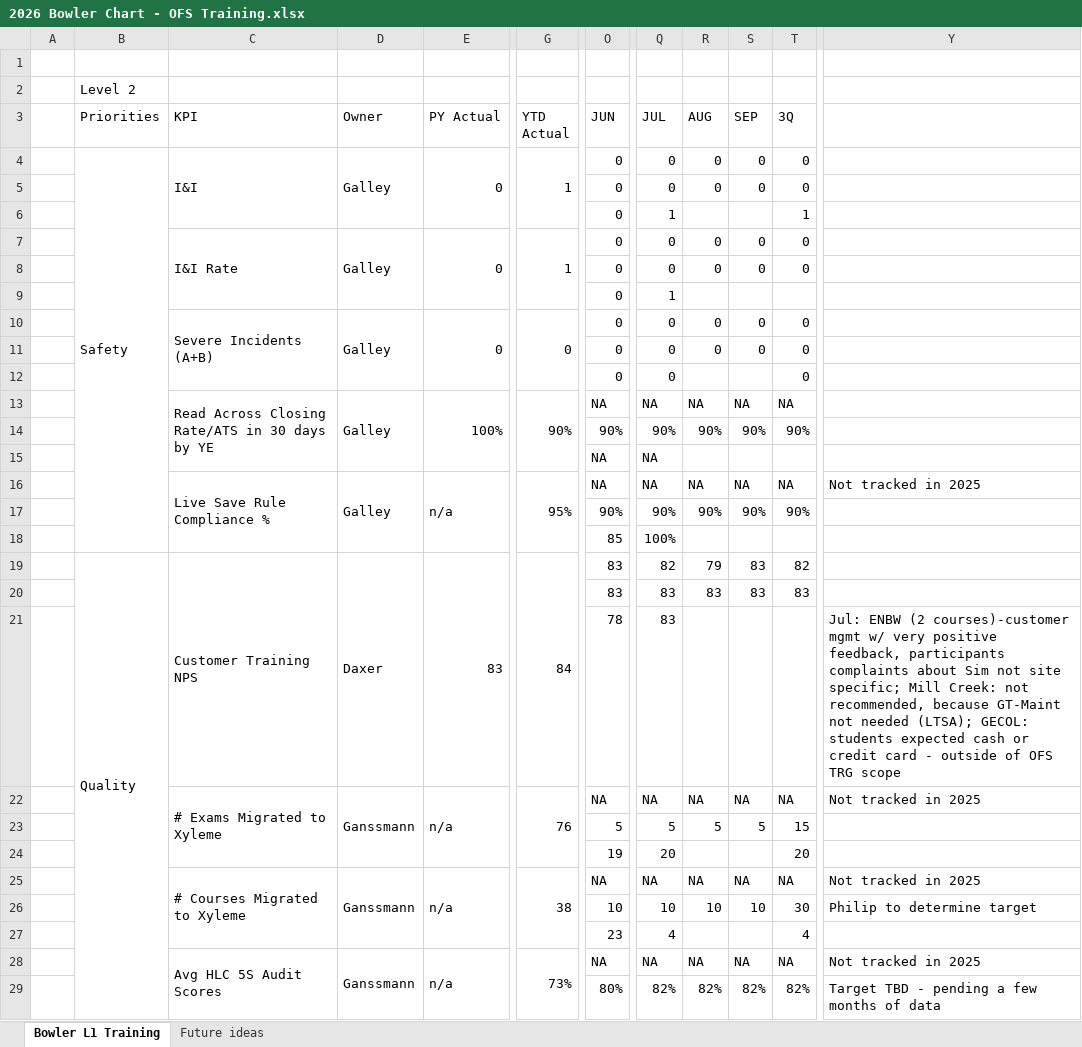
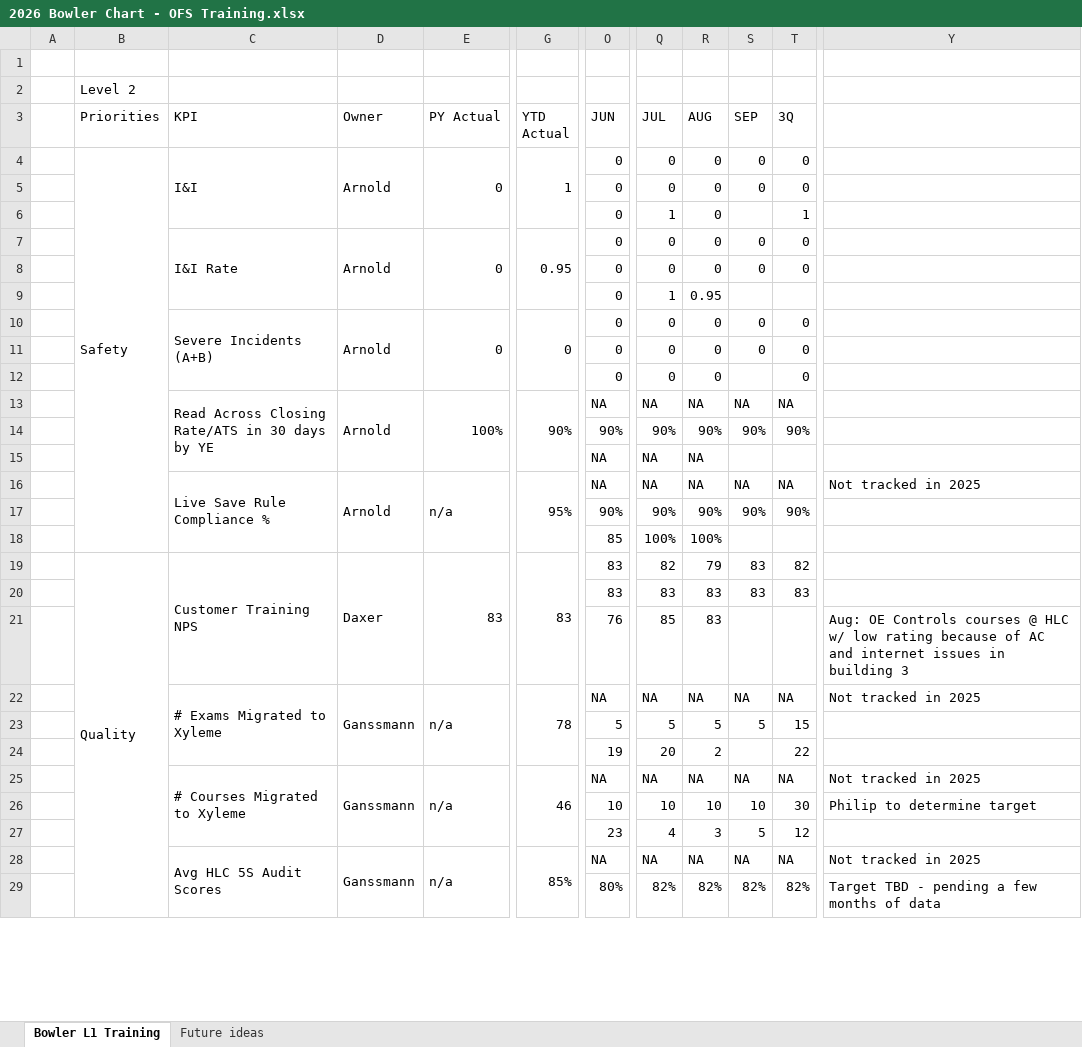
Before and after one commit to HLC-Training/command-board, an Excel workbook: data/2026 Bowler Chart - OFS Training.xlsx, sheet Bowler L1 Training, drawn as a sheet; only a part is shown, gaps mark what is left out; values as stored, in another font and other column widths than the file's, no cell formats; the diff covers the shown part only; the diff names each change by its address in the sheet, - before the commit and + after, or states it on an @@ line.

```diff
--- a/data/2026 Bowler Chart - OFS Training.xlsx (sheet Bowler L1 Training)
+++ b/data/2026 Bowler Chart - OFS Training.xlsx (sheet Bowler L1 Training)
-D4 (Owner): Galley
+D4 (Owner): Arnold
-R6 (AUG): (empty)
+R6 (AUG): 0
-D7 (Owner): Galley
+D7 (Owner): Arnold
-G7 (YTD Actual): 1
+G7 (YTD Actual): 0.95
-R9 (AUG): (empty)
+R9 (AUG): 0.95
-D10 (Owner): Galley
+D10 (Owner): Arnold
-R12 (AUG): (empty)
+R12 (AUG): 0
-D13 (Owner): Galley
+D13 (Owner): Arnold
-R15 (AUG): (empty)
+R15 (AUG): NA
-D16 (Owner): Galley
+D16 (Owner): Arnold
-R18 (AUG): (empty)
+R18 (AUG): 100%
-G19 (YTD Actual): 84
+G19 (YTD Actual): 83
-O21 (JUN): 78
+O21 (JUN): 76
-Q21 (JUL): 83
+Q21 (JUL): 85
-R21 (AUG): (empty)
+R21 (AUG): 83
-Y21: Jul: ENBW (2 courses)-customer mgmt w/ very positive feedback, participants complaints about Sim not site specific; Mill Creek: not recommended, because GT-Maint not needed (LTSA); GECOL: students expected cash or credit card - outside of OFS TRG scope
+Y21: Aug: OE Controls courses @ HLC w/ low rating because of AC and internet issues in building 3
-G22 (YTD Actual): 76
+G22 (YTD Actual): 78
-R24 (AUG): (empty)
+R24 (AUG): 2
-T24 (3Q): 20
+T24 (3Q): 22
-G25 (YTD Actual): 38
+G25 (YTD Actual): 46
-R27 (AUG): (empty)
+R27 (AUG): 3
-S27 (SEP): (empty)
+S27 (SEP): 5
-T27 (3Q): 4
+T27 (3Q): 12
-G28 (YTD Actual): 73%
+G28 (YTD Actual): 85%
```
Also changed, not shown: 25 edited cells elsewhere in this sheet, cell formats, 4 other files.
